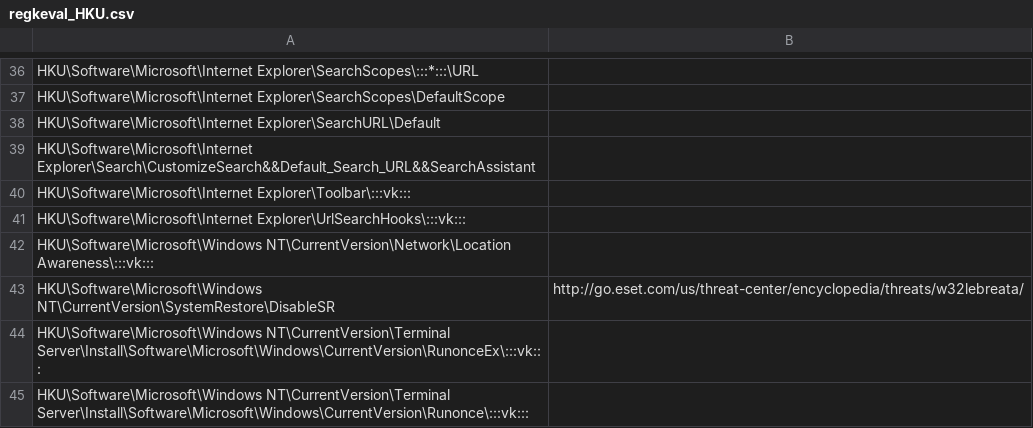
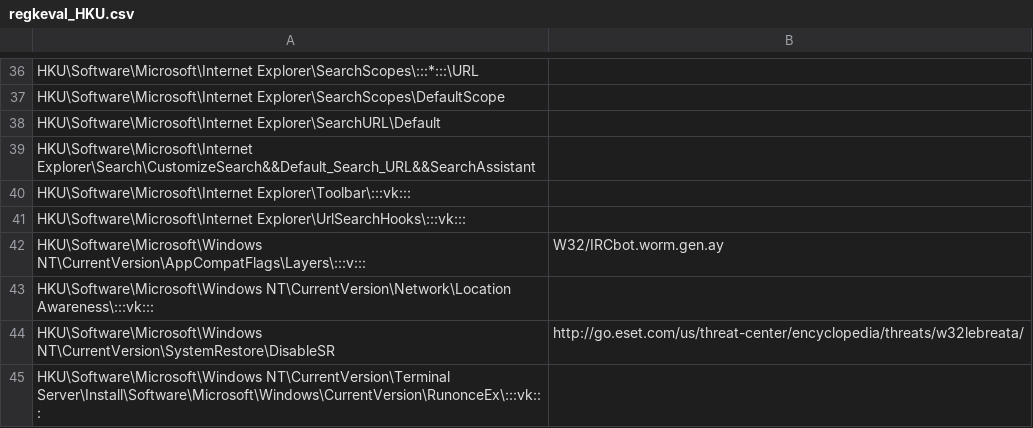
Before and after one commit to ignacioj/regkeval, a CSV file: regkeval_HKU.csv, drawn as a sheet; only a part is shown, gaps mark what is left out; the shorter side is filled out with more unchanged rows; the diff names each change by its address in the sheet, - before the commit and + after, or states it on an @@ line.

Commit message:
Added new path: Malware sets ELEVATECREATEPROCESS using Software\Microsoft\Windows NT\CurrentVersion\AppCompatFlags\Layers.

```diff
--- a/regkeval_HKU.csv
+++ b/regkeval_HKU.csv
+row 42: HKU\Software\Microsoft\Windows NT\CurrentVersion\AppCompatFlags\Layers\:::v::: | W32/IRCbot.worm.gen.ay
```
